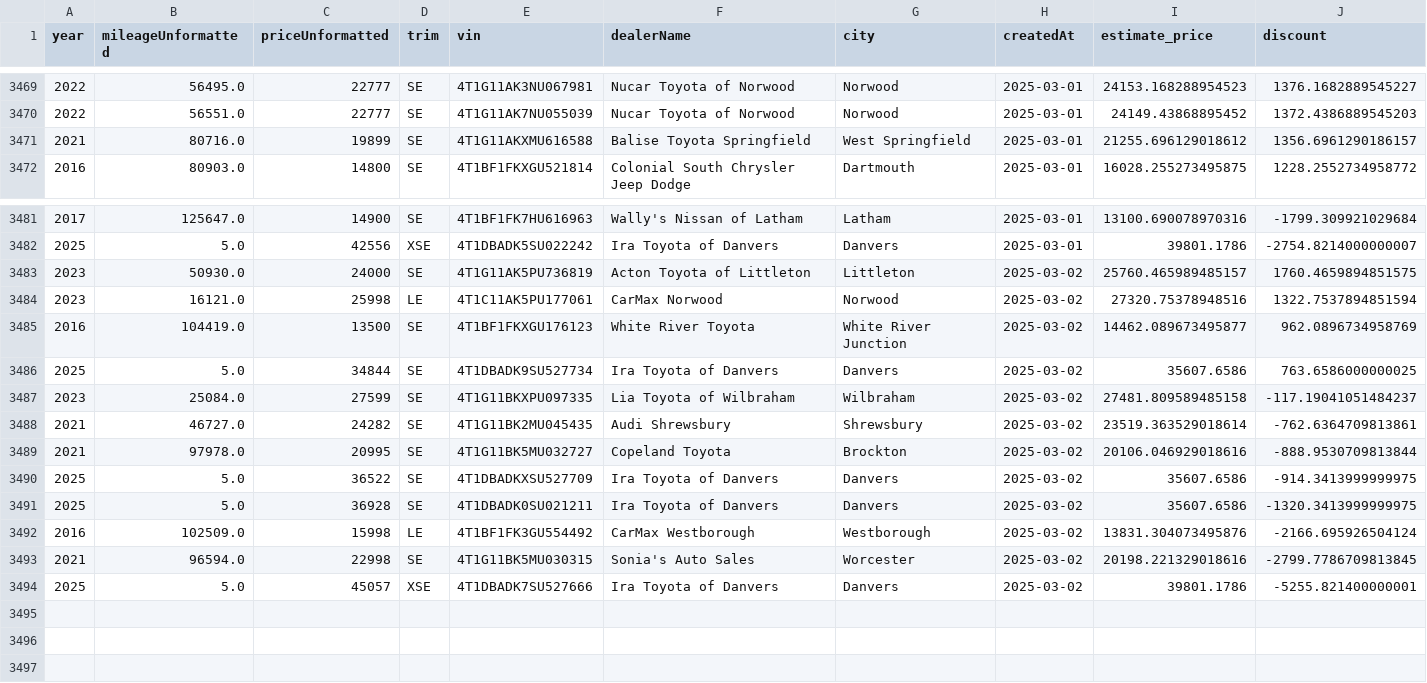
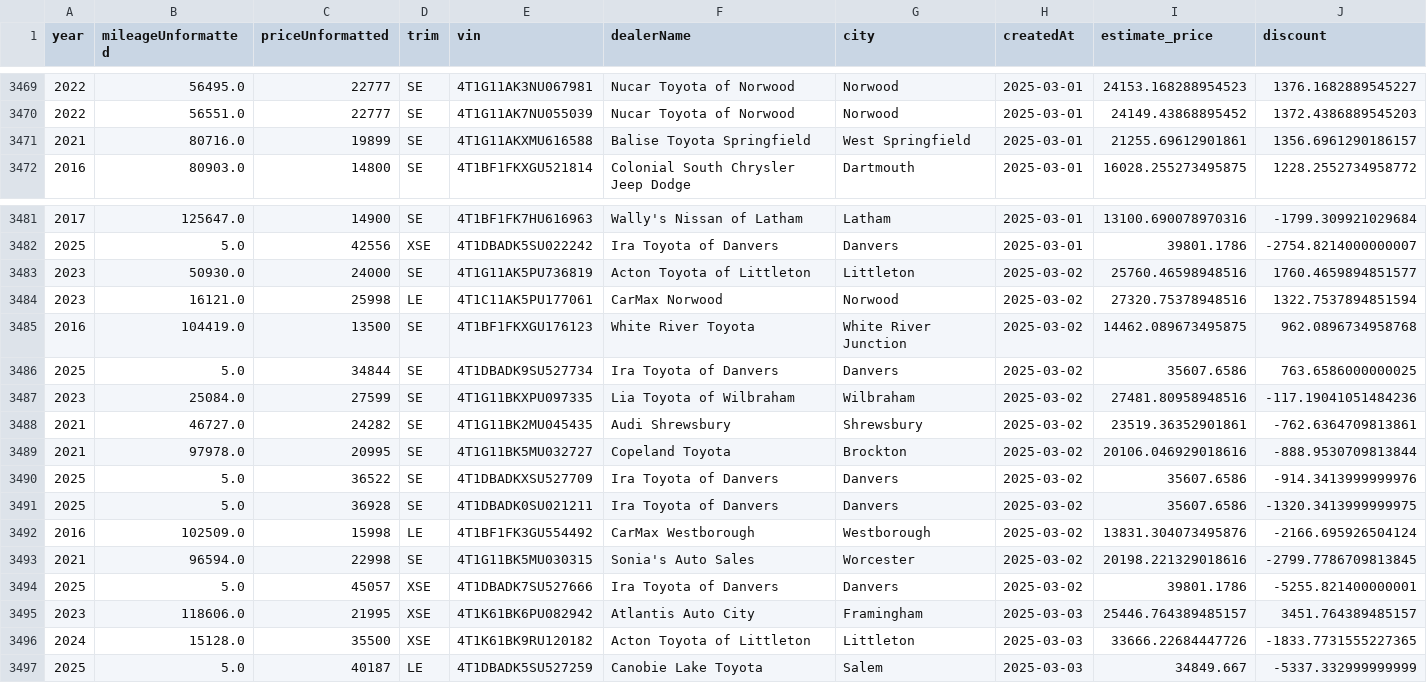
Before and after one commit to MMel099/UsedCarPricer, a CSV file: data/master_data.csv, drawn as a sheet; only a part is shown, gaps mark what is left out.

```diff
--- a/data/master_data.csv
+++ b/data/master_data.csv
@@ -3470,3 +3470,3 @@ year,mileageUnformatted,priceUnformatted,trim,vin,dealerName,city,createdAt,esti
 2022,56551.0,22777,SE,4T1G11AK7NU055039,Nucar Toyota of Norwood,Norwood,2025-03-01,24149.43868895452,1372.4386889545203
-2021,80716.0,19899,SE,4T1G11AKXMU616588,Balise Toyota Springfield,West Springfield,2025-03-01,21255.696129018612,1356.6961290186157
+2021,80716.0,19899,SE,4T1G11AKXMU616588,Balise Toyota Springfield,West Springfield,2025-03-01,21255.69612901861,1356.6961290186157
 2016,80903.0,14800,SE,4T1BF1FKXGU521814,Colonial South Chrysler Jeep Dodge,Dartmouth,2025-03-01,16028.255273495875,1228.2552734958772
@@ -3482,10 +3482,10 @@ year,mileageUnformatted,priceUnformatted,trim,vin,dealerName,city,createdAt,esti
 2025,5.0,42556,XSE,4T1DBADK5SU022242,Ira Toyota of Danvers,Danvers,2025-03-01,39801.1786,-2754.8214000000007
-2023,50930.0,24000,SE,4T1G11AK5PU736819,Acton Toyota of Littleton,Littleton,2025-03-02,25760.465989485157,1760.4659894851575
+2023,50930.0,24000,SE,4T1G11AK5PU736819,Acton Toyota of Littleton,Littleton,2025-03-02,25760.46598948516,1760.4659894851577
 2023,16121.0,25998,LE,4T1C11AK5PU177061,CarMax Norwood,Norwood,2025-03-02,27320.75378948516,1322.7537894851594
-2016,104419.0,13500,SE,4T1BF1FKXGU176123,White River Toyota,White River Junction,2025-03-02,14462.089673495877,962.0896734958769
+2016,104419.0,13500,SE,4T1BF1FKXGU176123,White River Toyota,White River Junction,2025-03-02,14462.089673495875,962.0896734958768
 2025,5.0,34844,SE,4T1DBADK9SU527734,Ira Toyota of Danvers,Danvers,2025-03-02,35607.6586,763.6586000000025
-2023,25084.0,27599,SE,4T1G11BKXPU097335,Lia Toyota of Wilbraham,Wilbraham,2025-03-02,27481.809589485158,-117.19041051484237
-2021,46727.0,24282,SE,4T1G11BK2MU045435,Audi Shrewsbury,Shrewsbury,2025-03-02,23519.363529018614,-762.6364709813861
+2023,25084.0,27599,SE,4T1G11BKXPU097335,Lia Toyota of Wilbraham,Wilbraham,2025-03-02,27481.80958948516,-117.19041051484236
+2021,46727.0,24282,SE,4T1G11BK2MU045435,Audi Shrewsbury,Shrewsbury,2025-03-02,23519.36352901861,-762.6364709813861
 2021,97978.0,20995,SE,4T1G11BK5MU032727,Copeland Toyota,Brockton,2025-03-02,20106.046929018616,-888.9530709813844
-2025,5.0,36522,SE,4T1DBADKXSU527709,Ira Toyota of Danvers,Danvers,2025-03-02,35607.6586,-914.3413999999975
+2025,5.0,36522,SE,4T1DBADKXSU527709,Ira Toyota of Danvers,Danvers,2025-03-02,35607.6586,-914.3413999999976
 2025,5.0,36928,SE,4T1DBADK0SU021211,Ira Toyota of Danvers,Danvers,2025-03-02,35607.6586,-1320.3413999999975
@@ -3494 +3494,4 @@ year,mileageUnformatted,priceUnformatted,trim,vin,dealerName,city,createdAt,esti
 2025,5.0,45057,XSE,4T1DBADK7SU527666,Ira Toyota of Danvers,Danvers,2025-03-02,39801.1786,-5255.821400000001
+2023,118606.0,21995,XSE,4T1K61BK6PU082942,Atlantis Auto City,Framingham,2025-03-03,25446.764389485157,3451.764389485157
+2024,15128.0,35500,XSE,4T1K61BK9RU120182,Acton Toyota of Littleton,Littleton,2025-03-03,33666.22684447726,-1833.7731555227365
+2025,5.0,40187,LE,4T1DBADK5SU527259,Canobie Lake Toyota,Salem,2025-03-03,34849.667,-5337.332999999999
```
Also changed, not shown: data/daily_stats.csv, data/newest_data.csv, 3 other files.
